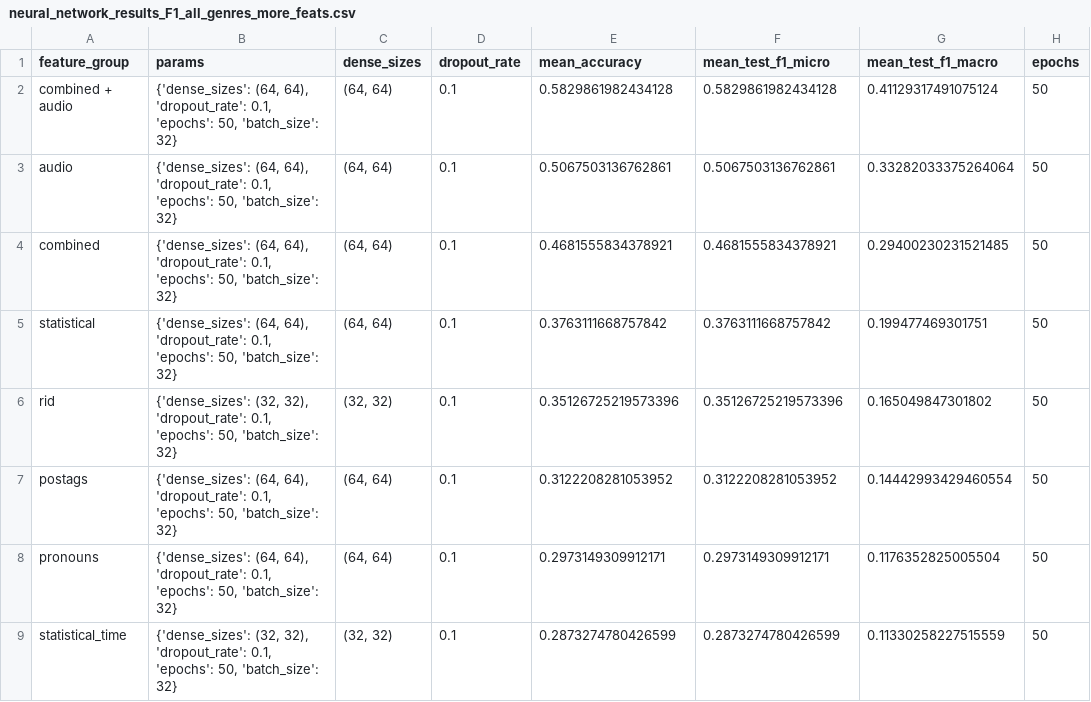
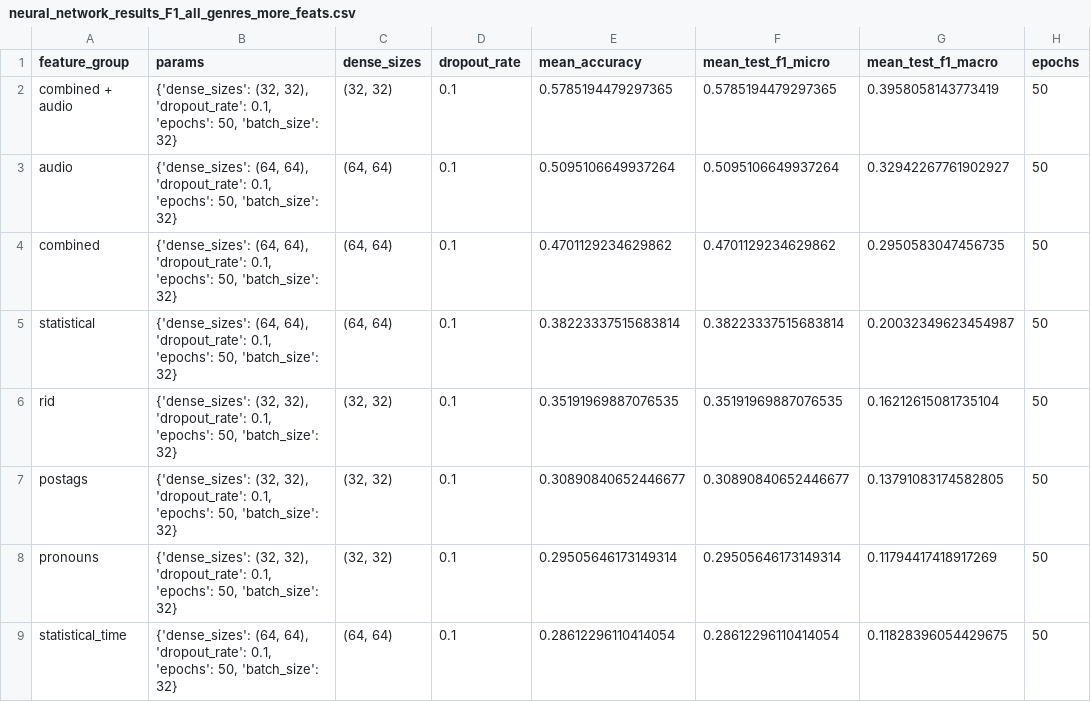
Before and after one commit to leticiatavaresds/Analysis-of-Songs-in-Portuguese, a CSV file: 02_Analysis/02_Output_Kfold_Models/neural_network_results_F1_all_genres_more_feats.csv, drawn as a sheet; only a part is shown; the diff covers the shown part only; the diff names each change by its address in the sheet, - before the commit and + after, or states it on an @@ line.

Commit message:
Update results

```diff
--- a/02_Analysis/02_Output_Kfold_Models/neural_network_results_F1_all_genres_more_feats.csv
+++ b/02_Analysis/02_Output_Kfold_Models/neural_network_results_F1_all_genres_more_feats.csv
-B2 (params): {'dense_sizes': (64, 64), 'dropout_rate': 0.1,…
+B2 (params): {'dense_sizes': (32, 32), 'dropout_rate': 0.1,…
-C2 (dense_sizes): (64, 64)
+C2 (dense_sizes): (32, 32)
-E2 (mean_accuracy): 0.5829861982434128
+E2 (mean_accuracy): 0.5785194479297365
-F2 (mean_test_f1_micro): 0.5829861982434128
+F2 (mean_test_f1_micro): 0.5785194479297365
-G2 (mean_test_f1_macro): 0.41129317491075124
+G2 (mean_test_f1_macro): 0.3958058143773419
-E3 (mean_accuracy): 0.5067503136762861
+E3 (mean_accuracy): 0.5095106649937264
-F3 (mean_test_f1_micro): 0.5067503136762861
+F3 (mean_test_f1_micro): 0.5095106649937264
-G3 (mean_test_f1_macro): 0.33282033375264064
+G3 (mean_test_f1_macro): 0.32942267761902927
-E4 (mean_accuracy): 0.4681555834378921
+E4 (mean_accuracy): 0.4701129234629862
-F4 (mean_test_f1_micro): 0.4681555834378921
+F4 (mean_test_f1_micro): 0.4701129234629862
-G4 (mean_test_f1_macro): 0.29400230231521485
+G4 (mean_test_f1_macro): 0.2950583047456735
-E5 (mean_accuracy): 0.3763111668757842
+E5 (mean_accuracy): 0.38223337515683814
-F5 (mean_test_f1_micro): 0.3763111668757842
+F5 (mean_test_f1_micro): 0.38223337515683814
-G5 (mean_test_f1_macro): 0.199477469301751
+G5 (mean_test_f1_macro): 0.20032349623454987
-E6 (mean_accuracy): 0.35126725219573396
+E6 (mean_accuracy): 0.35191969887076535
-F6 (mean_test_f1_micro): 0.35126725219573396
+F6 (mean_test_f1_micro): 0.35191969887076535
-G6 (mean_test_f1_macro): 0.165049847301802
+G6 (mean_test_f1_macro): 0.16212615081735104
-B7:B8 (params): {'dense_sizes': (64, 64), 'dropout_rate': 0.1,…
+B7:B8 (params): {'dense_sizes': (32, 32), 'dropout_rate': 0.1,…
-C7:C8 (dense_sizes): (64, 64)
+C7:C8 (dense_sizes): (32, 32)
-E7 (mean_accuracy): 0.3122208281053952
+E7 (mean_accuracy): 0.30890840652446677
-F7 (mean_test_f1_micro): 0.3122208281053952
+F7 (mean_test_f1_micro): 0.30890840652446677
-G7 (mean_test_f1_macro): 0.14442993429460554
+G7 (mean_test_f1_macro): 0.13791083174582805
-E8 (mean_accuracy): 0.2973149309912171
+E8 (mean_accuracy): 0.29505646173149314
-F8 (mean_test_f1_micro): 0.2973149309912171
+F8 (mean_test_f1_micro): 0.29505646173149314
-G8 (mean_test_f1_macro): 0.1176352825005504
+G8 (mean_test_f1_macro): 0.11794417418917269
-B9 (params): {'dense_sizes': (32, 32), 'dropout_rate': 0.1,…
+B9 (params): {'dense_sizes': (64, 64), 'dropout_rate': 0.1,…
-C9 (dense_sizes): (32, 32)
+C9 (dense_sizes): (64, 64)
-E9 (mean_accuracy): 0.2873274780426599
+E9 (mean_accuracy): 0.28612296110414054
-F9 (mean_test_f1_micro): 0.2873274780426599
+F9 (mean_test_f1_micro): 0.28612296110414054
-G9 (mean_test_f1_macro): 0.11330258227515559
+G9 (mean_test_f1_macro): 0.11828396054429675
```
Also changed, not shown: 1 added row, 1 removed row and 6 edited cells elsewhere in this file, 02_Analysis/02_Output_Kfold_Models/neural_network_results_F1_br_genres_more_feats.csv, 4 other files.
